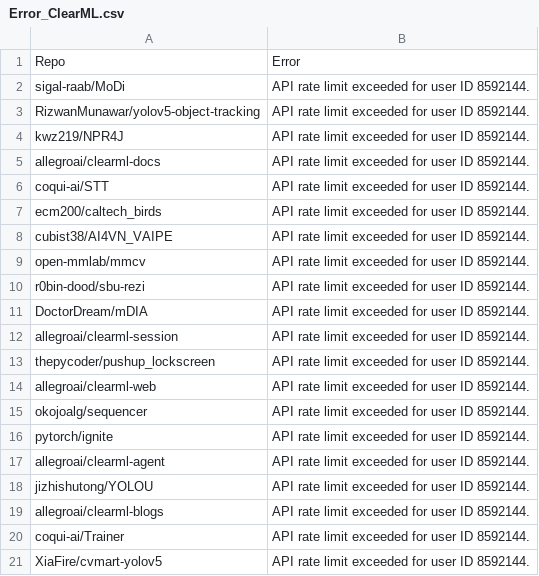
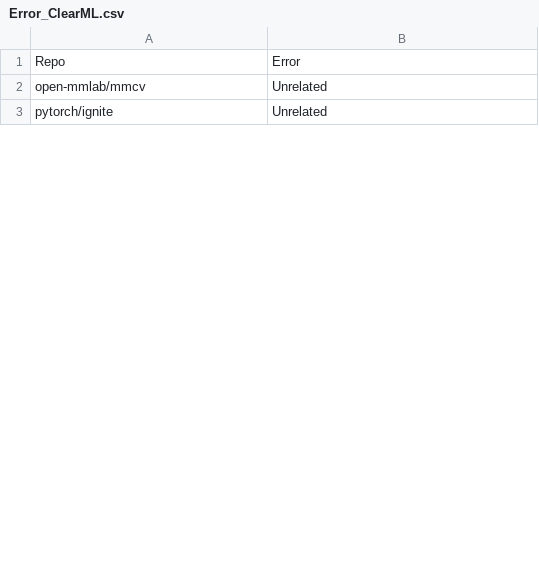
Before and after one commit to zhimin-z/MSR-Asset-Management, a CSV file: Dataset/Filter/Round#1/Error_ClearML.csv, drawn as a sheet; only a part is shown; the diff covers the shown part only.

```diff
--- a/Dataset/Filter/Round#1/Error_ClearML.csv
+++ b/Dataset/Filter/Round#1/Error_ClearML.csv
@@ -1,21 +1,3 @@
 Repo,Error
-sigal-raab/MoDi,API rate limit exceeded for user ID 8592144.
-RizwanMunawar/yolov5-object-tracking,API rate limit exceeded for user ID 8592144.
-kwz219/NPR4J,API rate limit exceeded for user ID 8592144.
-allegroai/clearml-docs,API rate limit exceeded for user ID 8592144.
-coqui-ai/STT,API rate limit exceeded for user ID 8592144.
-ecm200/caltech_birds,API rate limit exceeded for user ID 8592144.
-cubist38/AI4VN_VAIPE,API rate limit exceeded for user ID 8592144.
-open-mmlab/mmcv,API rate limit exceeded for user ID 8592144.
-r0bin-dood/sbu-rezi,API rate limit exceeded for user ID 8592144.
-DoctorDream/mDIA,API rate limit exceeded for user ID 8592144.
-allegroai/clearml-session,API rate limit exceeded for user ID 8592144.
-thepycoder/pushup_lockscreen,API rate limit exceeded for user ID 8592144.
-allegroai/clearml-web,API rate limit exceeded for user ID 8592144.
-okojoalg/sequencer,API rate limit exceeded for user ID 8592144.
-pytorch/ignite,API rate limit exceeded for user ID 8592144.
-allegroai/clearml-agent,API rate limit exceeded for user ID 8592144.
-jizhishutong/YOLOU,API rate limit exceeded for user ID 8592144.
-allegroai/clearml-blogs,API rate limit exceeded for user ID 8592144.
-coqui-ai/Trainer,API rate limit exceeded for user ID 8592144.
-XiaFire/cvmart-yolov5,API rate limit exceeded for user ID 8592144.
+open-mmlab/mmcv,Unrelated
+pytorch/ignite,Unrelated
```
Also changed, not shown: 29 removed rows and 6 edited cells elsewhere in this file, Dataset/Filter/Round#1/Error_Neptune.csv, Dataset/Filter/Round#1/Repo_Determined.csv, 42 other files.
